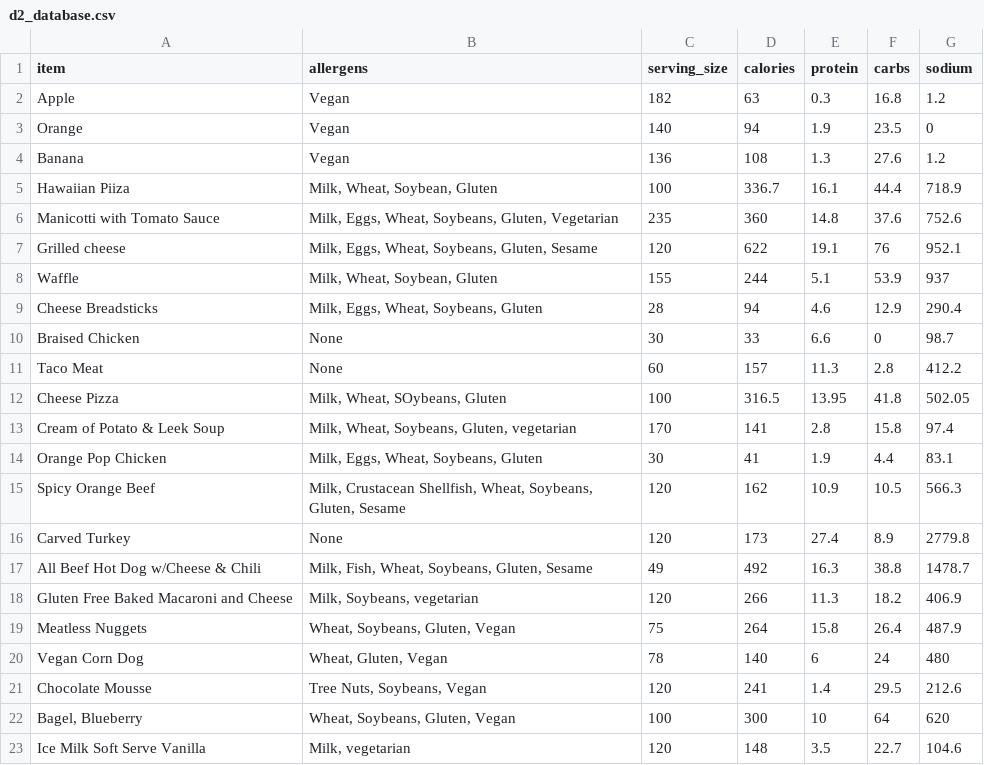
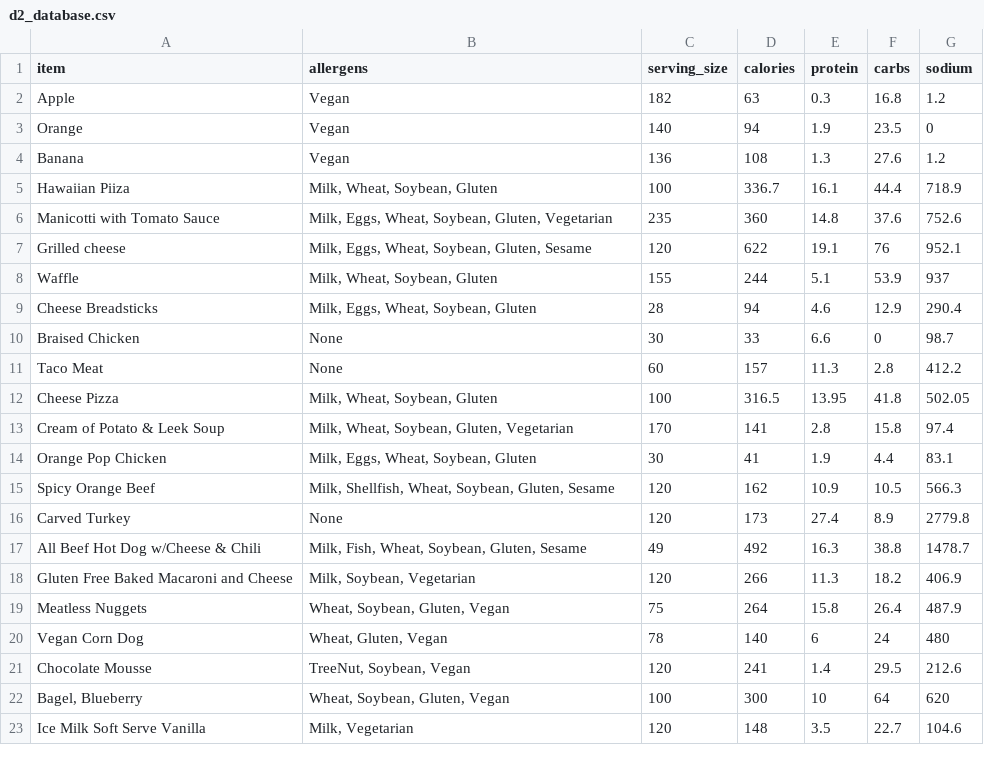
Before and after one commit to DaPickle/hokie-fitness-api, a CSV file: d2_database.csv, drawn as a sheet.

```diff
--- a/d2_database.csv
+++ b/d2_database.csv
@@ -5,19 +5,19 @@ Banana,Vegan,136,108,1.3,27.6,1.2
 Hawaiian Piiza,"Milk, Wheat, Soybean, Gluten",100,336.7,16.1,44.4,718.9
-Manicotti with Tomato Sauce,"Milk, Eggs, Wheat, Soybeans, Gluten, Vegetarian",235,360,14.8,37.6,752.6
-Grilled cheese,"Milk, Eggs, Wheat, Soybeans, Gluten, Sesame",120,622,19.1,76,952.1
+Manicotti with Tomato Sauce,"Milk, Eggs, Wheat, Soybean, Gluten, Vegetarian",235,360,14.8,37.6,752.6
+Grilled cheese,"Milk, Eggs, Wheat, Soybean, Gluten, Sesame",120,622,19.1,76,952.1
 Waffle,"Milk, Wheat, Soybean, Gluten",155,244,5.1,53.9,937
-Cheese Breadsticks,"Milk, Eggs, Wheat, Soybeans, Gluten",28,94,4.6,12.9,290.4
+Cheese Breadsticks,"Milk, Eggs, Wheat, Soybean, Gluten",28,94,4.6,12.9,290.4
 Braised Chicken,None,30,33,6.6,0,98.7
 Taco Meat,None,60,157,11.3,2.8,412.2
-Cheese Pizza,"Milk, Wheat, SOybeans, Gluten",100,316.5,13.95,41.8,502.05
-Cream of Potato & Leek Soup," Milk, Wheat, Soybeans, Gluten, vegetarian",170,141,2.8,15.8,97.4
-Orange Pop Chicken,"Milk, Eggs, Wheat, Soybeans, Gluten",30,41,1.9,4.4,83.1
-Spicy Orange Beef," Milk, Crustacean Shellfish, Wheat, Soybeans, Gluten, Sesame",120,162,10.9,10.5,566.3
+Cheese Pizza,"Milk, Wheat, Soybean, Gluten",100,316.5,13.95,41.8,502.05
+Cream of Potato & Leek Soup," Milk, Wheat, Soybean, Gluten, Vegetarian",170,141,2.8,15.8,97.4
+Orange Pop Chicken,"Milk, Eggs, Wheat, Soybean, Gluten",30,41,1.9,4.4,83.1
+Spicy Orange Beef,"Milk, Shellfish, Wheat, Soybean, Gluten, Sesame",120,162,10.9,10.5,566.3
 Carved Turkey,None,120,173,27.4,8.9,2779.8
-All Beef Hot Dog w/Cheese & Chili,"Milk, Fish, Wheat, Soybeans, Gluten, Sesame",49,492,16.3,38.8,1478.7
-Gluten Free Baked Macaroni and Cheese,"Milk, Soybeans, vegetarian",120,266,11.3,18.2,406.9
-Meatless Nuggets,"Wheat, Soybeans, Gluten, Vegan",75,264,15.8,26.4,487.9
+All Beef Hot Dog w/Cheese & Chili,"Milk, Fish, Wheat, Soybean, Gluten, Sesame",49,492,16.3,38.8,1478.7
+Gluten Free Baked Macaroni and Cheese,"Milk, Soybean, Vegetarian",120,266,11.3,18.2,406.9
+Meatless Nuggets,"Wheat, Soybean, Gluten, Vegan",75,264,15.8,26.4,487.9
 Vegan Corn Dog," Wheat, Gluten, Vegan",78,140,6,24,480
-Chocolate Mousse,"Tree Nuts, Soybeans, Vegan",120,241,1.4,29.5,212.6
-"Bagel, Blueberry","Wheat, Soybeans, Gluten, Vegan",100,300,10,64,620
-Ice Milk Soft Serve Vanilla,"Milk, vegetarian",120,148,3.5,22.7,104.6
+Chocolate Mousse,"TreeNut, Soybean, Vegan",120,241,1.4,29.5,212.6
+"Bagel, Blueberry","Wheat, Soybean, Gluten, Vegan",100,300,10,64,620
+Ice Milk Soft Serve Vanilla,"Milk, Vegetarian",120,148,3.5,22.7,104.6
```
Also changed, not shown: 3 other files.
